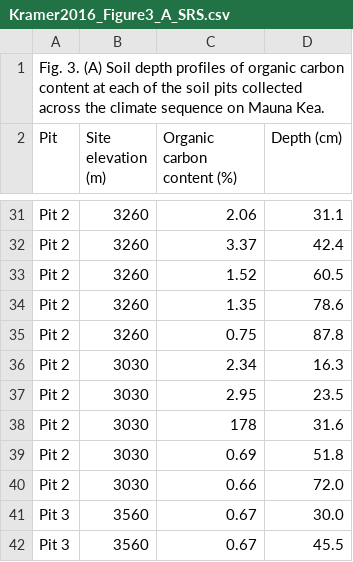
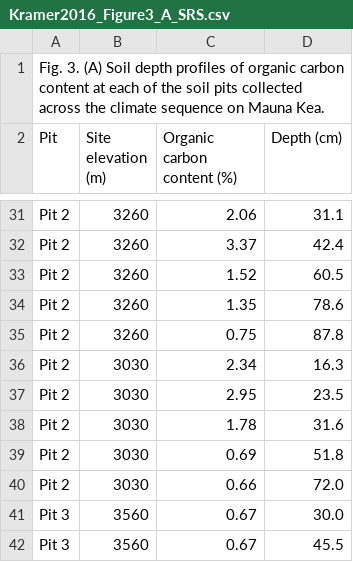
Before and after one commit to ktoddbrown/SoilDRaH, a CSV file: 01_DataRescue/Kramer2016/temp/Kramer2016_Figure3_A_SRS.csv, drawn as a sheet; only a part is shown, gaps mark what is left out.

Commit message:
Added figure 3A code

```diff
--- a/01_DataRescue/Kramer2016/temp/Kramer2016_Figure3_A_SRS.csv
+++ b/01_DataRescue/Kramer2016/temp/Kramer2016_Figure3_A_SRS.csv
@@ -37,3 +37,3 @@ Pit 2,3030,2.34,16.3
 Pit 2,3030,2.95,23.5
-Pit 2,3030,178,31.6
+Pit 2,3030,1.78,31.6
 Pit 2,3030,0.69,51.8
```
Also changed, not shown: 01_DataRescue/Kramer2016/Kramer2016_Figure3A.csv, 1 other file.
